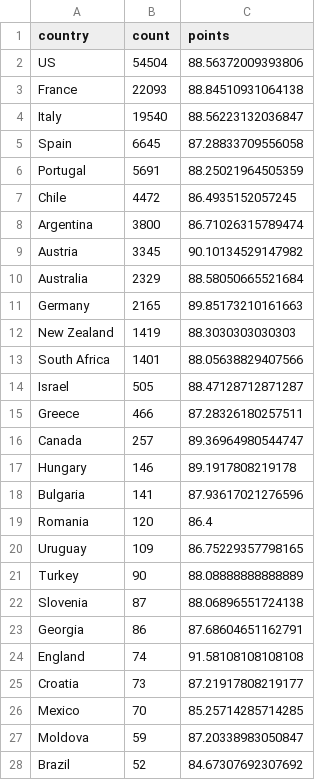
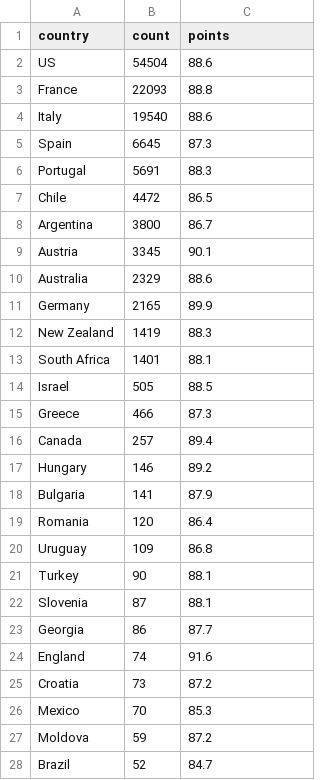
Before and after one commit to CodeYou-Data-Jan2024/wine-reviews-exercise-Sushmavamsi, a CSV file: data/reviews-per-country.csv, drawn as a sheet; only a part is shown; the diff covers the shown part only.

```diff
--- a/data/reviews-per-country.csv
+++ b/data/reviews-per-country.csv
@@ -1,28 +1,28 @@
 country,count,points
-US,54504,88.56372009393806
-France,22093,88.84510931064138
-Italy,19540,88.56223132036847
-Spain,6645,87.28833709556058
-Portugal,5691,88.25021964505359
-Chile,4472,86.4935152057245
-Argentina,3800,86.71026315789474
-Austria,3345,90.10134529147982
-Australia,2329,88.58050665521684
-Germany,2165,89.85173210161663
-New Zealand,1419,88.3030303030303
-South Africa,1401,88.05638829407566
-Israel,505,88.47128712871287
-Greece,466,87.28326180257511
-Canada,257,89.36964980544747
-Hungary,146,89.1917808219178
-Bulgaria,141,87.93617021276596
+US,54504,88.6
+France,22093,88.8
+Italy,19540,88.6
+Spain,6645,87.3
+Portugal,5691,88.3
+Chile,4472,86.5
+Argentina,3800,86.7
+Austria,3345,90.1
+Australia,2329,88.6
+Germany,2165,89.9
+New Zealand,1419,88.3
+South Africa,1401,88.1
+Israel,505,88.5
+Greece,466,87.3
+Canada,257,89.4
+Hungary,146,89.2
+Bulgaria,141,87.9
 Romania,120,86.4
-Uruguay,109,86.75229357798165
-Turkey,90,88.08888888888889
-Slovenia,87,88.06896551724138
-Georgia,86,87.68604651162791
-England,74,91.58108108108108
-Croatia,73,87.21917808219177
-Mexico,70,85.25714285714285
-Moldova,59,87.20338983050847
-Brazil,52,84.67307692307692
+Uruguay,109,86.8
+Turkey,90,88.1
+Slovenia,87,88.1
+Georgia,86,87.7
+England,74,91.6
+Croatia,73,87.2
+Mexico,70,85.3
+Moldova,59,87.2
+Brazil,52,84.7
```
Also changed, not shown: 10 edited cells elsewhere in this file, 1 other file.
